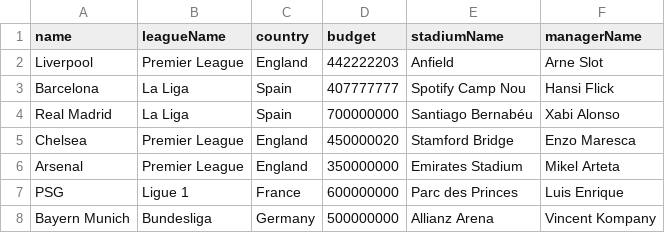
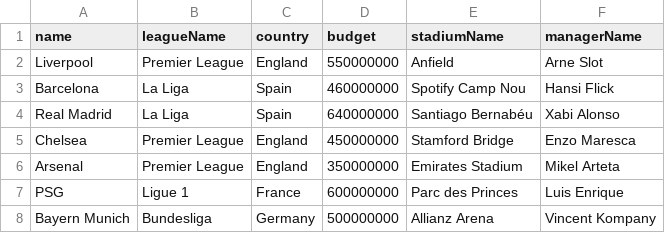
Before and after one commit to Ananta-Debnath/L1T2_Term_Project, a CSV file: src/main/java/com/example/l1t2_term_project/Database/Clubs.csv, drawn as a sheet.

```diff
--- a/src/main/java/com/example/l1t2_term_project/Database/Clubs.csv
+++ b/src/main/java/com/example/l1t2_term_project/Database/Clubs.csv
@@ -1,6 +1,6 @@
 name,leagueName,country,budget,stadiumName,managerName
-Liverpool,Premier League,England,442222203,Anfield,Arne Slot
-Barcelona,La Liga,Spain,407777777,Spotify Camp Nou,Hansi Flick
-Real Madrid,La Liga,Spain,700000000,Santiago Bernabéu,Xabi Alonso
-Chelsea,Premier League,England,450000020,Stamford Bridge,Enzo Maresca
+Liverpool,Premier League,England,550000000,Anfield,Arne Slot
+Barcelona,La Liga,Spain,460000000,Spotify Camp Nou,Hansi Flick
+Real Madrid,La Liga,Spain,640000000,Santiago Bernabéu,Xabi Alonso
+Chelsea,Premier League,England,450000000,Stamford Bridge,Enzo Maresca
 Arsenal,Premier League,England,350000000,Emirates Stadium,Mikel Arteta
```
Also changed, not shown: src/main/java/com/example/l1t2_term_project/Database/Offers.csv, src/main/java/com/example/l1t2_term_project/Database/Players.csv, 2 other files.
